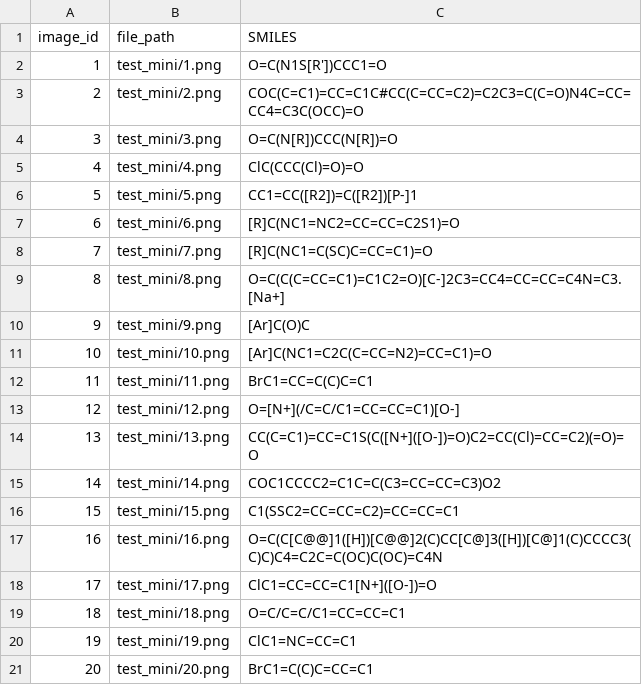
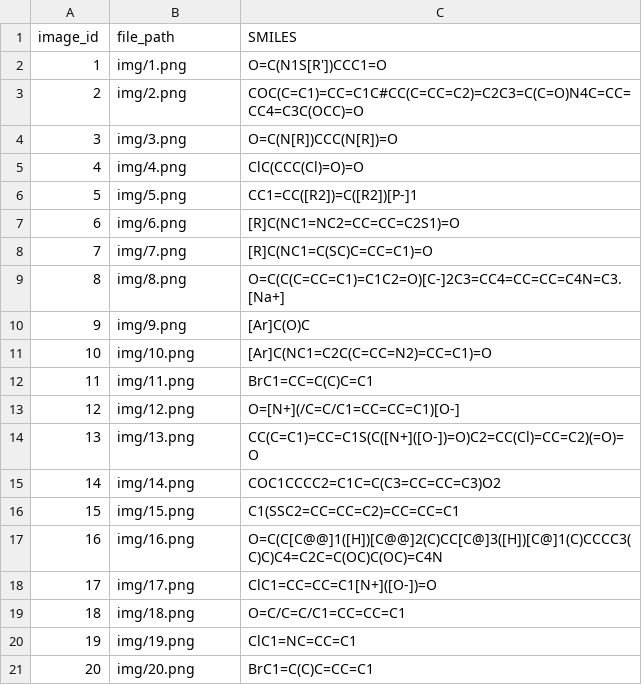
Before and after one commit to stjude-biohackathon/KIDS25-Team6, a CSV file: Training-Data/test_mini/test_mini.csv, drawn as a sheet.

Commit message:
Reorganized test mini training set to accomodate input format requested.

```diff
--- a/Training-Data/test_mini/test_mini.csv
+++ b/Training-Data/test_mini/test_mini.csv
@@ -1,21 +1,21 @@
 image_id,file_path,SMILES
-1,test_mini/1.png,O=C(N1S[R'])CCC1=O
-2,test_mini/2.png,COC(C=C1)=CC=C1C#CC(C=CC=C2)=C2C3=C(C=O)N4C=CC=CC4=C3C(OCC)=O
-3,test_mini/3.png,O=C(N[R])CCC(N[R])=O
-4,test_mini/4.png,ClC(CCC(Cl)=O)=O
-5,test_mini/5.png,CC1=CC([R2])=C([R2])[P-]1
-6,test_mini/6.png,[R]C(NC1=NC2=CC=CC=C2S1)=O
-7,test_mini/7.png,[R]C(NC1=C(SC)C=CC=C1)=O
-8,test_mini/8.png,O=C(C(C=CC=C1)=C1C2=O)[C-]2C3=CC4=CC=CC=C4N=C3.[Na+]
-9,test_mini/9.png,[Ar]C(O)C
-10,test_mini/10.png,[Ar]C(NC1=C2C(C=CC=N2)=CC=C1)=O
-11,test_mini/11.png,BrC1=CC=C(C)C=C1
-12,test_mini/12.png,O=[N+](/C=C/C1=CC=CC=C1)[O-]
-13,test_mini/13.png,CC(C=C1)=CC=C1S(C([N+]([O-])=O)C2=CC(Cl)=CC=C2)(=O)=O
-14,test_mini/14.png,COC1CCCC2=C1C=C(C3=CC=CC=C3)O2
-15,test_mini/15.png,C1(SSC2=CC=CC=C2)=CC=CC=C1
-16,test_mini/16.png,O=C(C[C@@]1([H])[C@@]2(C)CC[C@]3([H])[C@]1(C)CCCC3(C)C)C4=C2C=C(OC)C(OC)=C4N
-17,test_mini/17.png,ClC1=CC=CC=C1[N+]([O-])=O
-18,test_mini/18.png,O=C/C=C/C1=CC=CC=C1
-19,test_mini/19.png,ClC1=NC=CC=C1
-20,test_mini/20.png,BrC1=C(C)C=CC=C1
+1,img/1.png,O=C(N1S[R'])CCC1=O
+2,img/2.png,COC(C=C1)=CC=C1C#CC(C=CC=C2)=C2C3=C(C=O)N4C=CC=CC4=C3C(OCC)=O
+3,img/3.png,O=C(N[R])CCC(N[R])=O
+4,img/4.png,ClC(CCC(Cl)=O)=O
+5,img/5.png,CC1=CC([R2])=C([R2])[P-]1
+6,img/6.png,[R]C(NC1=NC2=CC=CC=C2S1)=O
+7,img/7.png,[R]C(NC1=C(SC)C=CC=C1)=O
+8,img/8.png,O=C(C(C=CC=C1)=C1C2=O)[C-]2C3=CC4=CC=CC=C4N=C3.[Na+]
+9,img/9.png,[Ar]C(O)C
+10,img/10.png,[Ar]C(NC1=C2C(C=CC=N2)=CC=C1)=O
+11,img/11.png,BrC1=CC=C(C)C=C1
+12,img/12.png,O=[N+](/C=C/C1=CC=CC=C1)[O-]
+13,img/13.png,CC(C=C1)=CC=C1S(C([N+]([O-])=O)C2=CC(Cl)=CC=C2)(=O)=O
+14,img/14.png,COC1CCCC2=C1C=C(C3=CC=CC=C3)O2
+15,img/15.png,C1(SSC2=CC=CC=C2)=CC=CC=C1
+16,img/16.png,O=C(C[C@@]1([H])[C@@]2(C)CC[C@]3([H])[C@]1(C)CCCC3(C)C)C4=C2C=C(OC)C(OC)=C4N
+17,img/17.png,ClC1=CC=CC=C1[N+]([O-])=O
+18,img/18.png,O=C/C=C/C1=CC=CC=C1
+19,img/19.png,ClC1=NC=CC=C1
+20,img/20.png,BrC1=C(C)C=CC=C1
```
Also changed, not shown: 22 other files.
